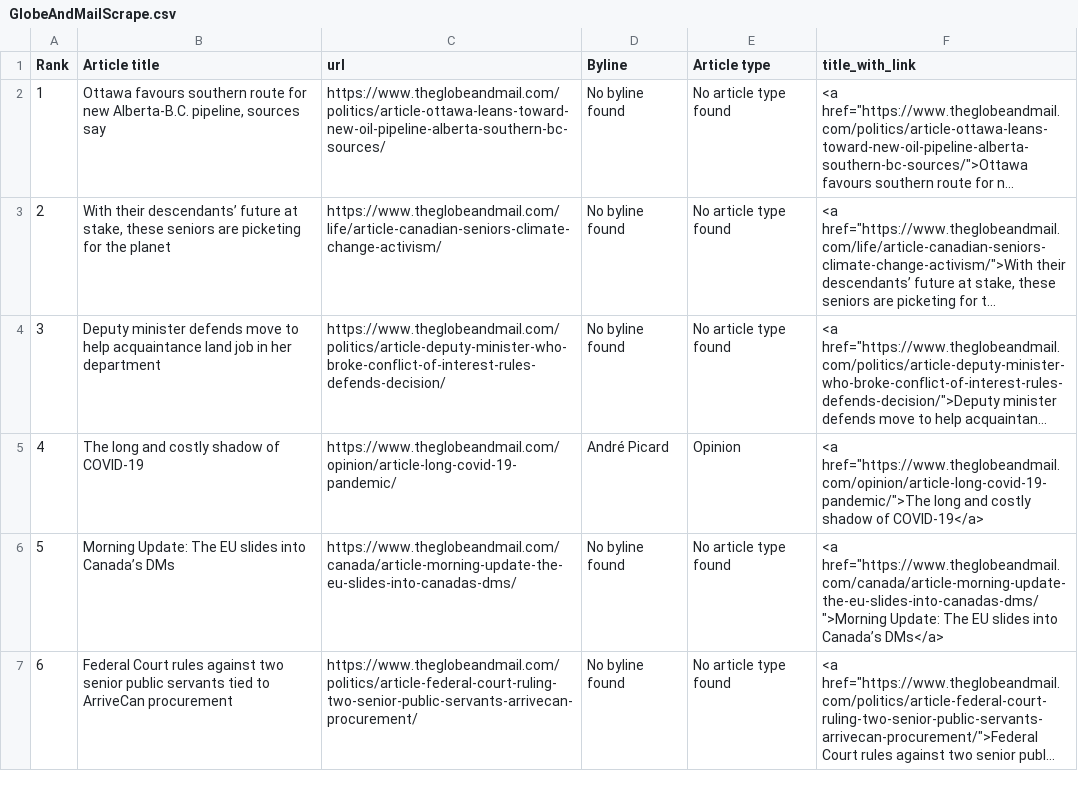
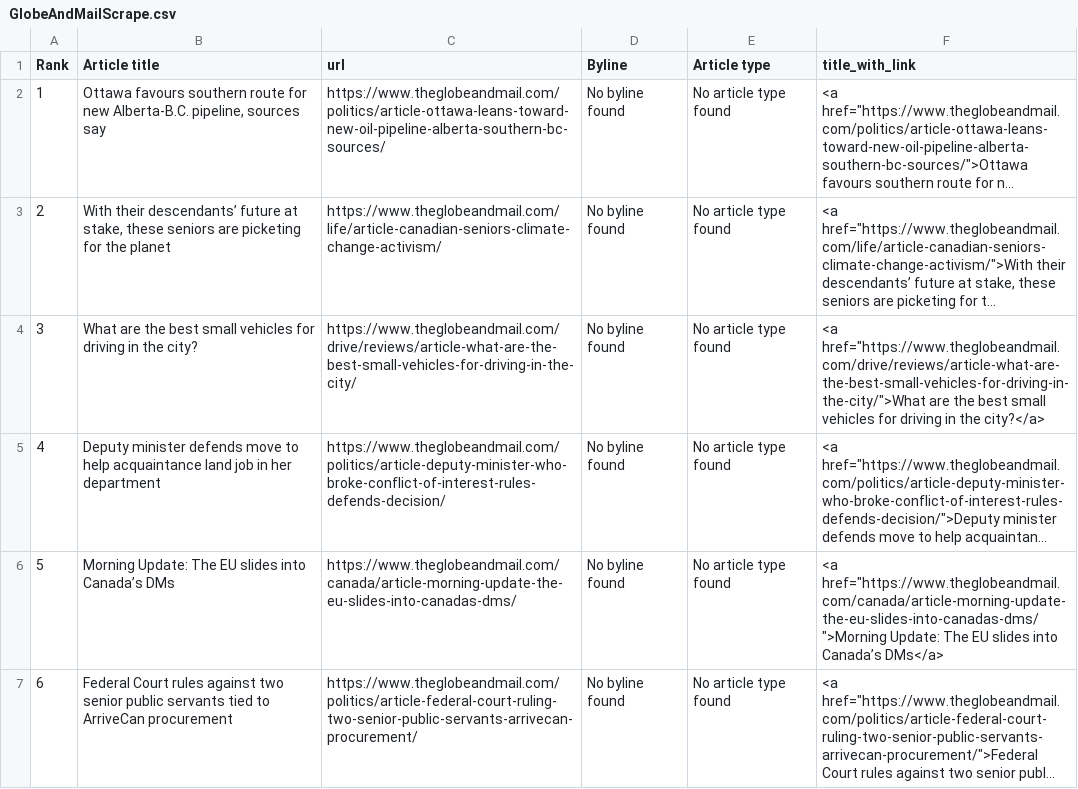
Before and after one commit to caoramckenna/canada-news-trending-stories, a CSV file: GlobeAndMailScrape.csv, drawn as a sheet; only a part is shown; long unchanged cells end in …; removed rows and columns are numbered as before the commit, all else as after; the diff names each change by its address in the sheet, - before the commit and + after, or states it on an @@ line.

```diff
--- a/GlobeAndMailScrape.csv
+++ b/GlobeAndMailScrape.csv
+row 4: 3 | What are the best small vehicles for driving in the city? | https://www.theglobeandmail.com/drive/reviews/article-what-are-the-best-small-vehicles-for-driving-in-the-city/ | No byline found | No article type found | <a href="https://www.theglobeandmail.com/drive/reviews/article-what-are-the-best-small-vehicles-for-driving-in-the-city/">What are the best small vehicles for driving in the city?</a>
@@ column A (Rank) renumbered in row 5 @@
-row 5: 4 | The long and costly shadow of COVID-19 | https://www.theglobeandmail.com/opinion/article-long-covid-19-pandemic/ | André Picard | Opinion | <a href="https://www.theglobeandmail.com/opinion/article-long-covid-19-pandemic/">The long and costly shadow of COVID-19</a>
```
Also changed, not shown: CTVScrape.csv, NationalPostScrape.csv, 4 other files.
